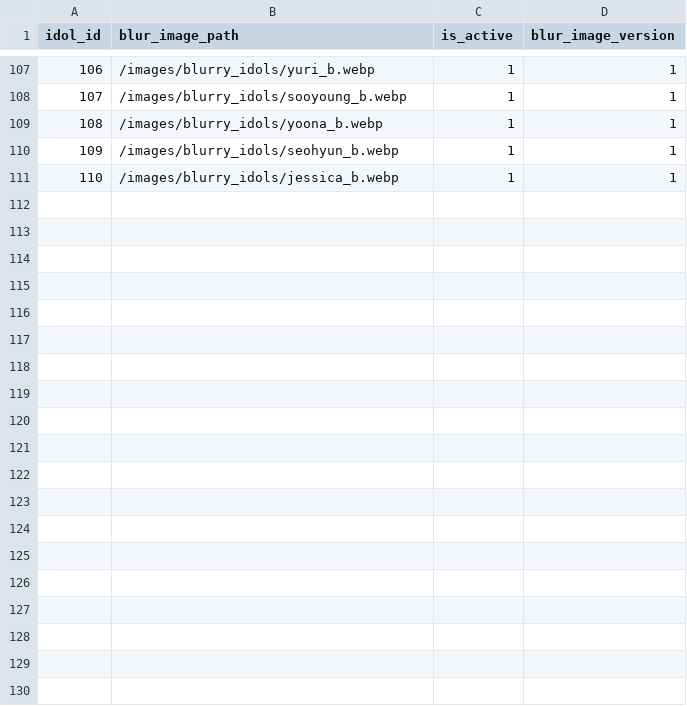
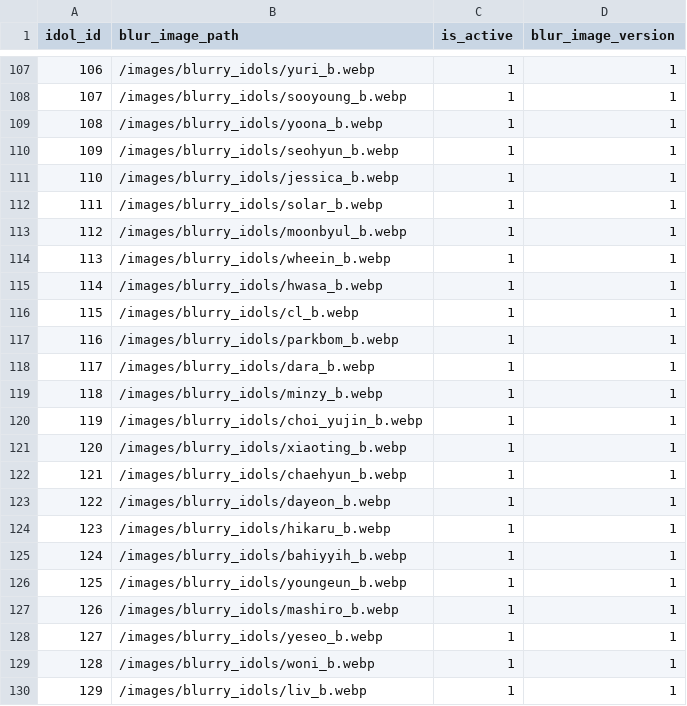
Before and after one commit to ThiagoRoss1/Kpopit, a CSV file: kpopit-backend/data/blurry_idols.csv, drawn as a sheet; only a part is shown, gaps mark what is left out; the diff covers the shown part only; the diff names each change by its address in the sheet, - before the commit and + after, or states it on an @@ line.

Commit message:
feat: add 41 new idols to blurry mode
- Adds 41 new idols into blurry mode gamemode, concluding the whole 151 roster, now I can add more idols in the game.

```diff
--- a/kpopit-backend/data/blurry_idols.csv
+++ b/kpopit-backend/data/blurry_idols.csv
+row 112: 111 | /images/blurry_idols/solar_b.webp | 1 | 1
+row 113: 112 | /images/blurry_idols/moonbyul_b.webp | 1 | 1
+row 114: 113 | /images/blurry_idols/wheein_b.webp | 1 | 1
+row 115: 114 | /images/blurry_idols/hwasa_b.webp | 1 | 1
+row 116: 115 | /images/blurry_idols/cl_b.webp | 1 | 1
+row 117: 116 | /images/blurry_idols/parkbom_b.webp | 1 | 1
+row 118: 117 | /images/blurry_idols/dara_b.webp | 1 | 1
+row 119: 118 | /images/blurry_idols/minzy_b.webp | 1 | 1
+row 120: 119 | /images/blurry_idols/choi_yujin_b.webp | 1 | 1
+row 121: 120 | /images/blurry_idols/xiaoting_b.webp | 1 | 1
+row 122: 121 | /images/blurry_idols/chaehyun_b.webp | 1 | 1
+row 123: 122 | /images/blurry_idols/dayeon_b.webp | 1 | 1
+row 124: 123 | /images/blurry_idols/hikaru_b.webp | 1 | 1
+row 125: 124 | /images/blurry_idols/bahiyyih_b.webp | 1 | 1
+row 126: 125 | /images/blurry_idols/youngeun_b.webp | 1 | 1
+row 127: 126 | /images/blurry_idols/mashiro_b.webp | 1 | 1
+row 128: 127 | /images/blurry_idols/yeseo_b.webp | 1 | 1
+row 129: 128 | /images/blurry_idols/woni_b.webp | 1 | 1
+row 130: 129 | /images/blurry_idols/liv_b.webp | 1 | 1
```
Also changed, not shown: 22 added rows elsewhere in this file, 1 other file.
